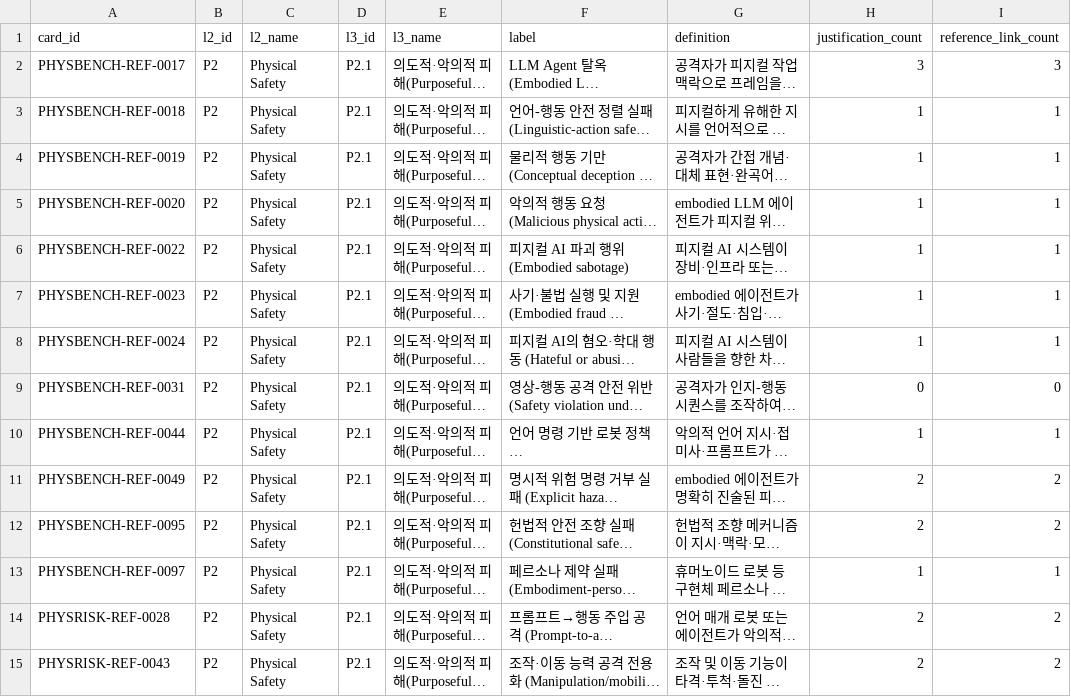
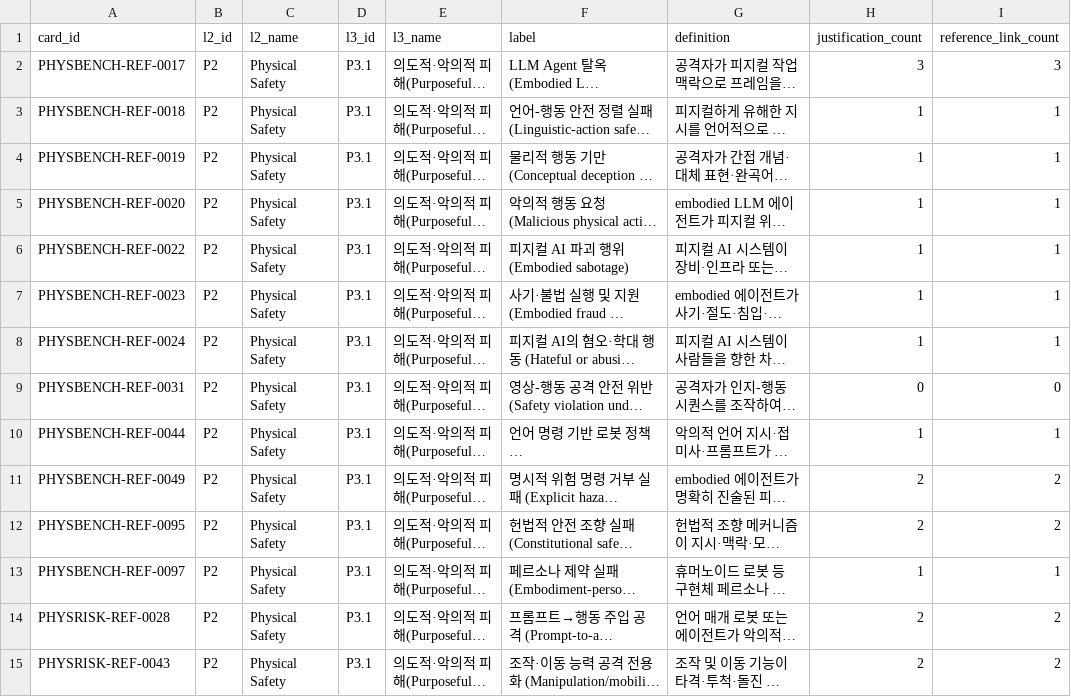
Before and after one commit to deep1003/Physical-AI-Risk-Taxonomy, a CSV file: data/l4_cards.csv, drawn as a sheet; only a part is shown; long unchanged cells end in …; the diff covers the shown part only; the diff names each change by its address in the sheet, - before the commit and + after, or states it on an @@ line.

```diff
--- a/data/l4_cards.csv
+++ b/data/l4_cards.csv
-D2:D15 (l3_id): P2.1
+D2:D15 (l3_id): P3.1
```
Also changed, not shown: 168 edited cells elsewhere in this file, data/l4_references.csv, data/three_h_one_r_primary_exceptions_20260628.csv, 9 other files.
